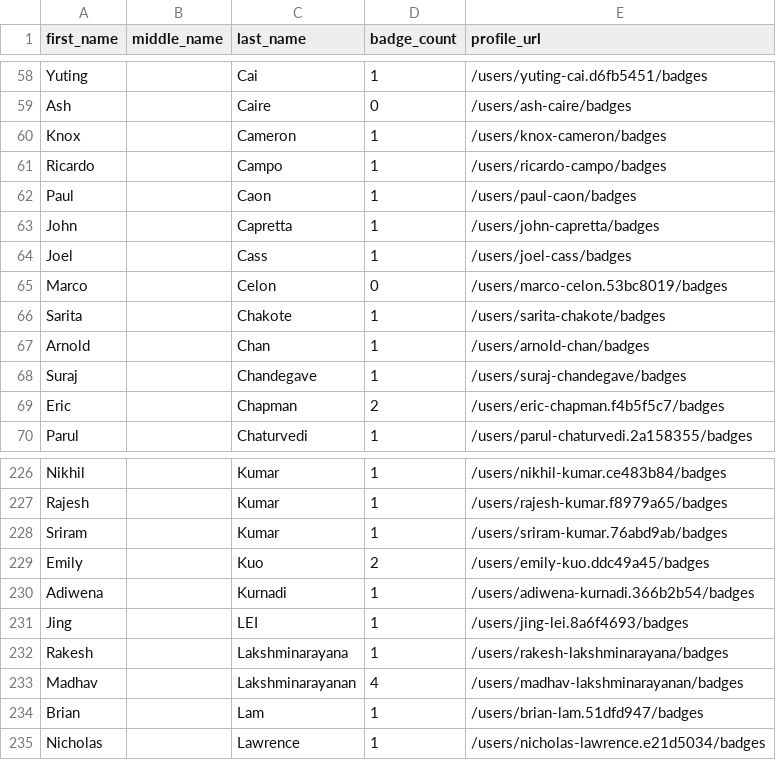
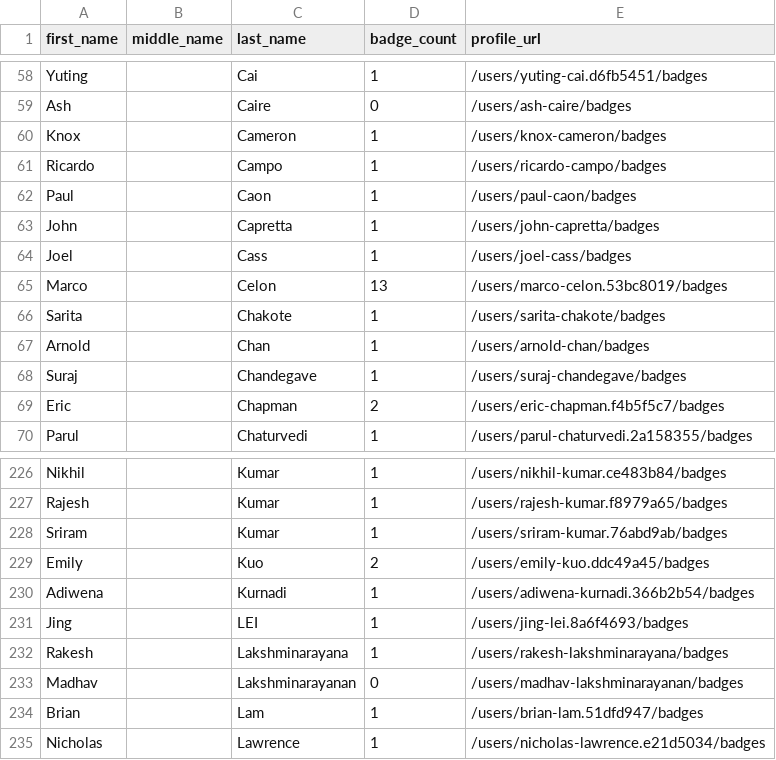
Before and after one commit to DennisThie/github-certification-ranking, a CSV file: datasource/github-certs-australia.csv, drawn as a sheet; only a part is shown, gaps mark what is left out.

```diff
--- a/datasource/github-certs-australia.csv
+++ b/datasource/github-certs-australia.csv
@@ -64,3 +64,3 @@ John,,Capretta,1,/users/john-capretta/badges
 Joel,,Cass,1,/users/joel-cass/badges
-Marco,,Celon,0,/users/marco-celon.53bc8019/badges
+Marco,,Celon,13,/users/marco-celon.53bc8019/badges
 Sarita,,Chakote,1,/users/sarita-chakote/badges
@@ -232,3 +232,3 @@ Jing,,LEI,1,/users/jing-lei.8a6f4693/badges
 Rakesh,,Lakshminarayana,1,/users/rakesh-lakshminarayana/badges
-Madhav,,Lakshminarayanan,4,/users/madhav-lakshminarayanan/badges
+Madhav,,Lakshminarayanan,0,/users/madhav-lakshminarayanan/badges
 Brian,,Lam,1,/users/brian-lam.51dfd947/badges
```
Also changed, not shown: datasource/github-certs-finland.csv, datasource/github-certs-india.csv, 31 other files.
